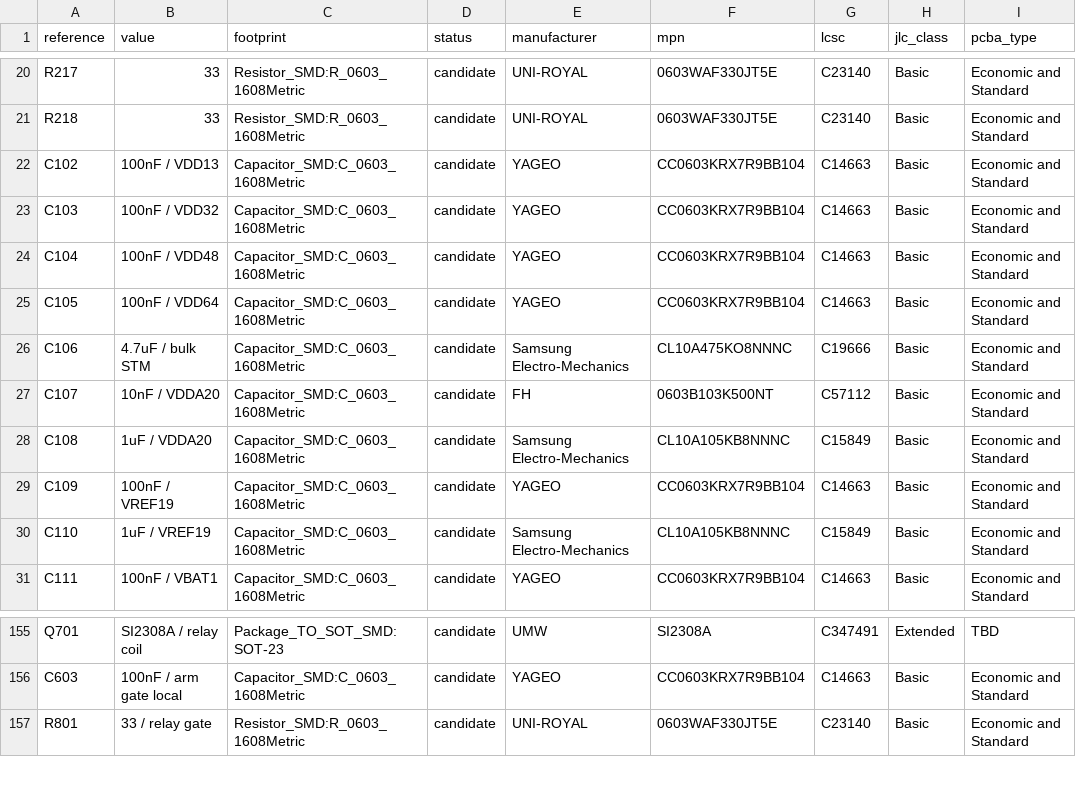
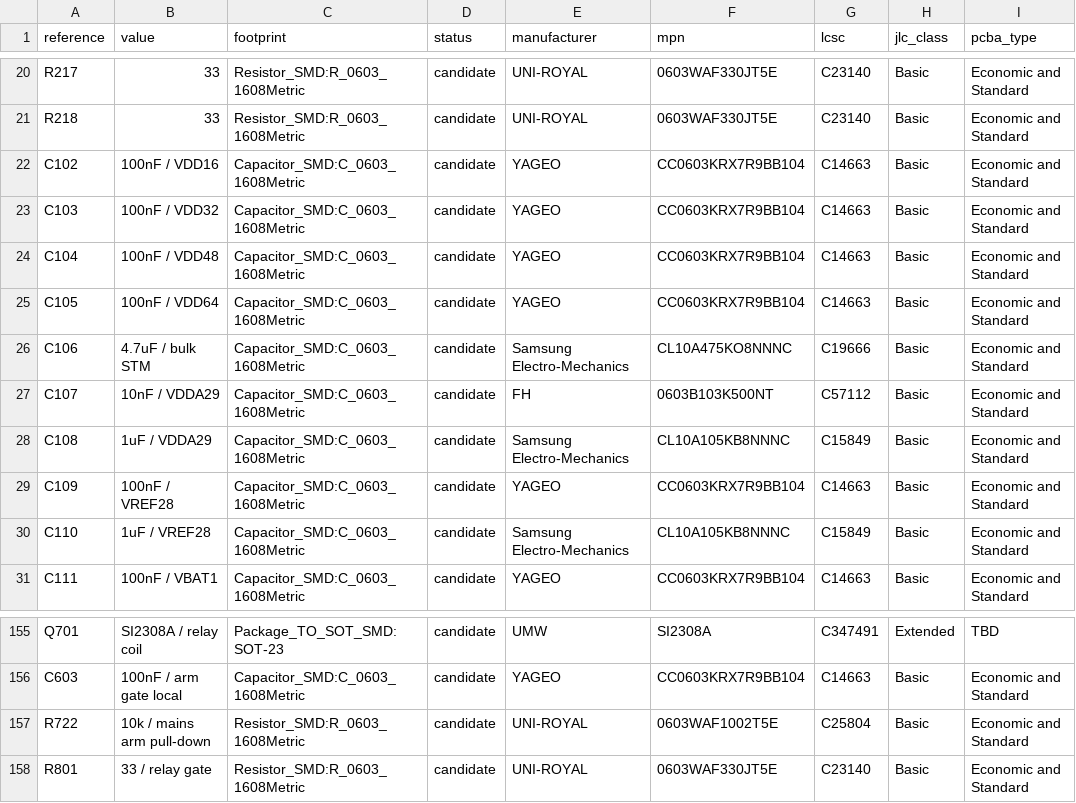
Before and after one commit to itorralbo/open-saeco-controller, a CSV file: hardware/controller/bom-draft.csv, drawn as a sheet; only a part is shown, gaps mark what is left out.

```diff
--- a/hardware/controller/bom-draft.csv
+++ b/hardware/controller/bom-draft.csv
@@ -21,3 +21,3 @@ R217,33,Resistor_SMD:R_0603_1608Metric,candidate,UNI-ROYAL,0603WAF330JT5E,C23140
 R218,33,Resistor_SMD:R_0603_1608Metric,candidate,UNI-ROYAL,0603WAF330JT5E,C23140,Basic,Economic and Standard
-C102,100nF / VDD13,Capacitor_SMD:C_0603_1608Metric,candidate,YAGEO,CC0603KRX7R9BB104,C14663,Basic,Economic and Standard
+C102,100nF / VDD16,Capacitor_SMD:C_0603_1608Metric,candidate,YAGEO,CC0603KRX7R9BB104,C14663,Basic,Economic and Standard
 C103,100nF / VDD32,Capacitor_SMD:C_0603_1608Metric,candidate,YAGEO,CC0603KRX7R9BB104,C14663,Basic,Economic and Standard
@@ -26,6 +26,6 @@ C105,100nF / VDD64,Capacitor_SMD:C_0603_1608Metric,candidate,YAGEO,CC0603KRX7R9B
 C106,4.7uF / bulk STM,Capacitor_SMD:C_0603_1608Metric,candidate,Samsung Electro-Mechanics,CL10A475KO8NNNC,C19666,Basic,Economic and Standard
-C107,10nF / VDDA20,Capacitor_SMD:C_0603_1608Metric,candidate,FH,0603B103K500NT,C57112,Basic,Economic and Standard
-C108,1uF / VDDA20,Capacitor_SMD:C_0603_1608Metric,candidate,Samsung Electro-Mechanics,CL10A105KB8NNNC,C15849,Basic,Economic and Standard
-C109,100nF / VREF19,Capacitor_SMD:C_0603_1608Metric,candidate,YAGEO,CC0603KRX7R9BB104,C14663,Basic,Economic and Standard
-C110,1uF / VREF19,Capacitor_SMD:C_0603_1608Metric,candidate,Samsung Electro-Mechanics,CL10A105KB8NNNC,C15849,Basic,Economic and Standard
+C107,10nF / VDDA29,Capacitor_SMD:C_0603_1608Metric,candidate,FH,0603B103K500NT,C57112,Basic,Economic and Standard
+C108,1uF / VDDA29,Capacitor_SMD:C_0603_1608Metric,candidate,Samsung Electro-Mechanics,CL10A105KB8NNNC,C15849,Basic,Economic and Standard
+C109,100nF / VREF28,Capacitor_SMD:C_0603_1608Metric,candidate,YAGEO,CC0603KRX7R9BB104,C14663,Basic,Economic and Standard
+C110,1uF / VREF28,Capacitor_SMD:C_0603_1608Metric,candidate,Samsung Electro-Mechanics,CL10A105KB8NNNC,C15849,Basic,Economic and Standard
 C111,100nF / VBAT1,Capacitor_SMD:C_0603_1608Metric,candidate,YAGEO,CC0603KRX7R9BB104,C14663,Basic,Economic and Standard
@@ -156,2 +156,3 @@ Q701,SI2308A / relay coil,Package_TO_SOT_SMD:SOT-23,candidate,UMW,SI2308A,C34749
 C603,100nF / arm gate local,Capacitor_SMD:C_0603_1608Metric,candidate,YAGEO,CC0603KRX7R9BB104,C14663,Basic,Economic and Standard
+R722,10k / mains arm pull-down,Resistor_SMD:R_0603_1608Metric,candidate,UNI-ROYAL,0603WAF1002T5E,C25804,Basic,Economic and Standard
 R801,33 / relay gate,Resistor_SMD:R_0603_1608Metric,candidate,UNI-ROYAL,0603WAF330JT5E,C23140,Basic,Economic and Standard
```
Also changed, not shown: docs/HD8911/connectors.csv, 47 other files.
